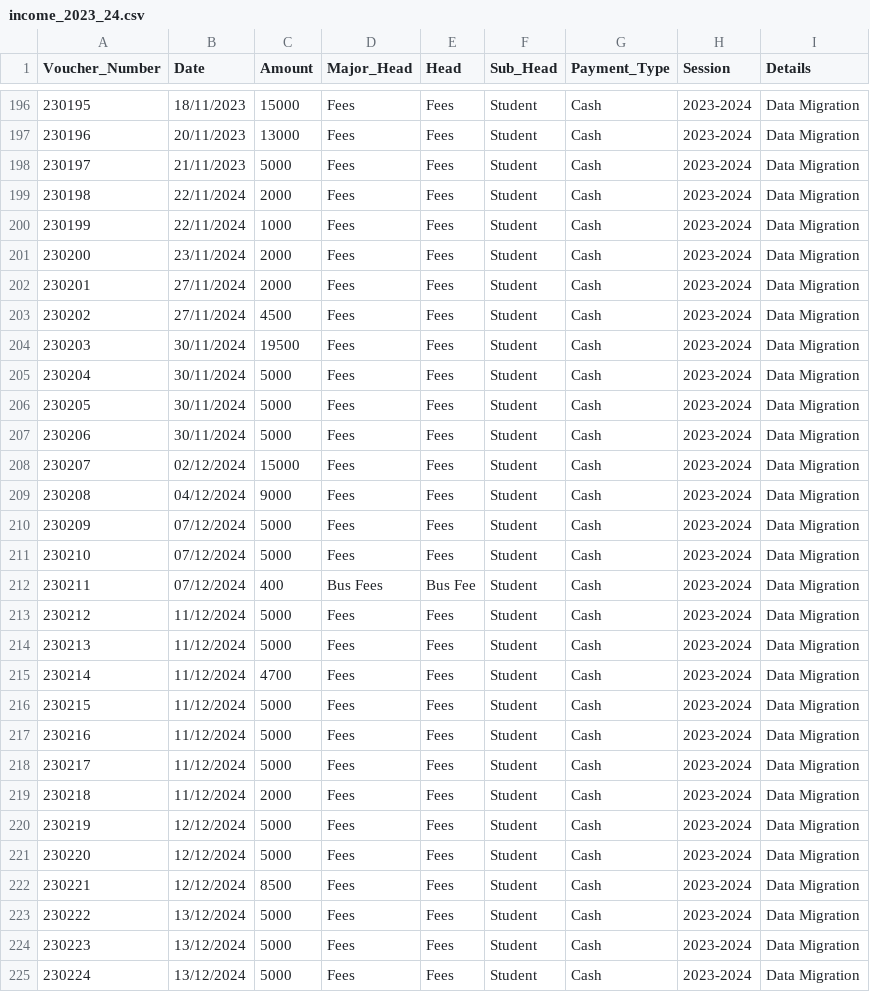
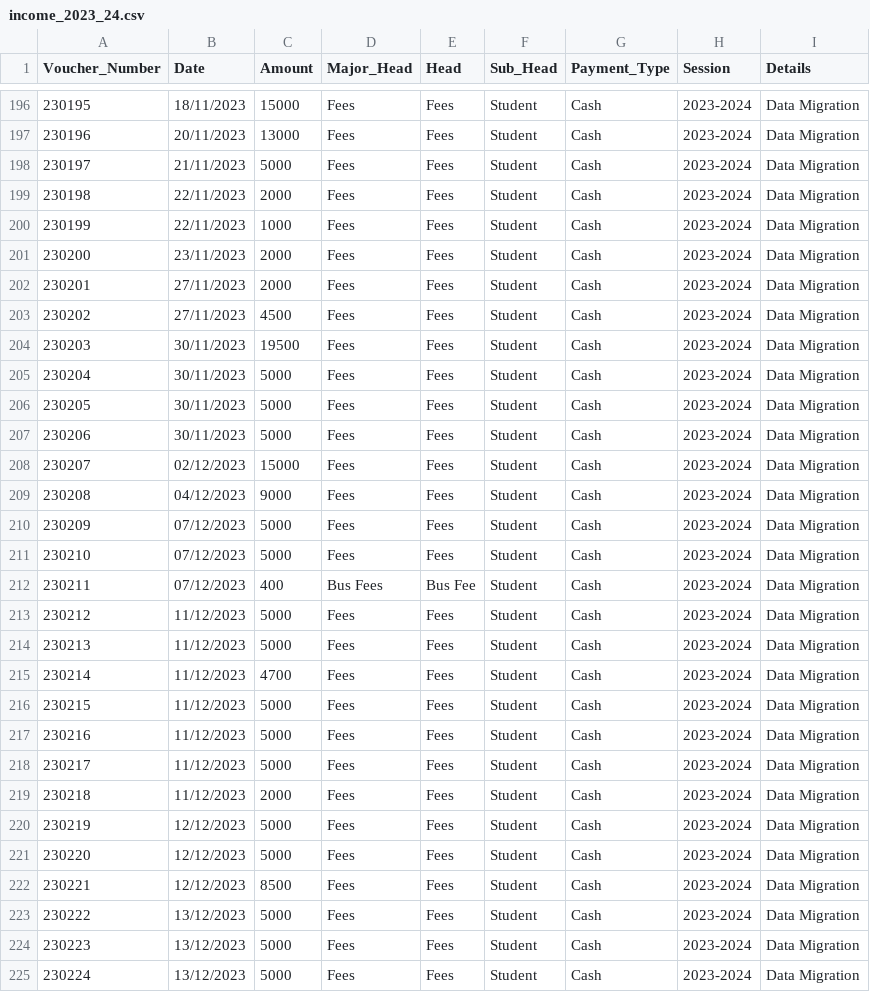
Before and after one commit to SidharthChoudhary/SchoolLedger, a CSV file: datamigration/final data/23-24/income_2023_24.csv, drawn as a sheet; only a part is shown, gaps mark what is left out; the diff covers the shown part only.

```diff
--- a/datamigration/final data/23-24/income_2023_24.csv
+++ b/datamigration/final data/23-24/income_2023_24.csv
@@ -198,28 +198,28 @@ Voucher_Number,Date,Amount,Major_Head,Head,Sub_Head,Payment_Type,Session,Details
 230197,21/11/2023,5000,Fees,Fees,Student,Cash,2023-2024,Data  Migration
-230198,22/11/2024,2000,Fees,Fees,Student,Cash,2023-2024,Data  Migration
-230199,22/11/2024,1000,Fees,Fees,Student,Cash,2023-2024,Data  Migration
-230200,23/11/2024,2000,Fees,Fees,Student,Cash,2023-2024,Data  Migration
-230201,27/11/2024,2000,Fees,Fees,Student,Cash,2023-2024,Data  Migration
-230202,27/11/2024,4500,Fees,Fees,Student,Cash,2023-2024,Data  Migration
-230203,30/11/2024,19500,Fees,Fees,Student,Cash,2023-2024,Data  Migration
-230204,30/11/2024,5000,Fees,Fees,Student,Cash,2023-2024,Data  Migration
-230205,30/11/2024,5000,Fees,Fees,Student,Cash,2023-2024,Data  Migration
-230206,30/11/2024,5000,Fees,Fees,Student,Cash,2023-2024,Data  Migration
-230207,02/12/2024,15000,Fees,Fees,Student,Cash,2023-2024,Data  Migration
-230208,04/12/2024,9000,Fees,Fees,Student,Cash,2023-2024,Data  Migration
-230209,07/12/2024,5000,Fees,Fees,Student,Cash,2023-2024,Data  Migration
-230210,07/12/2024,5000,Fees,Fees,Student,Cash,2023-2024,Data  Migration
-230211,07/12/2024,400,Bus Fees,Bus Fee,Student,Cash,2023-2024,Data  Migration
-230212,11/12/2024,5000,Fees,Fees,Student,Cash,2023-2024,Data  Migration
-230213,11/12/2024,5000,Fees,Fees,Student,Cash,2023-2024,Data  Migration
-230214,11/12/2024,4700,Fees,Fees,Student,Cash,2023-2024,Data  Migration
-230215,11/12/2024,5000,Fees,Fees,Student,Cash,2023-2024,Data  Migration
-230216,11/12/2024,5000,Fees,Fees,Student,Cash,2023-2024,Data  Migration
-230217,11/12/2024,5000,Fees,Fees,Student,Cash,2023-2024,Data  Migration
-230218,11/12/2024,2000,Fees,Fees,Student,Cash,2023-2024,Data  Migration
-230219,12/12/2024,5000,Fees,Fees,Student,Cash,2023-2024,Data  Migration
-230220,12/12/2024,5000,Fees,Fees,Student,Cash,2023-2024,Data  Migration
-230221,12/12/2024,8500,Fees,Fees,Student,Cash,2023-2024,Data  Migration
-230222,13/12/2024,5000,Fees,Fees,Student,Cash,2023-2024,Data  Migration
-230223,13/12/2024,5000,Fees,Fees,Student,Cash,2023-2024,Data  Migration
-230224,13/12/2024,5000,Fees,Fees,Student,Cash,2023-2024,Data  Migration
+230198,22/11/2023,2000,Fees,Fees,Student,Cash,2023-2024,Data  Migration
+230199,22/11/2023,1000,Fees,Fees,Student,Cash,2023-2024,Data  Migration
+230200,23/11/2023,2000,Fees,Fees,Student,Cash,2023-2024,Data  Migration
+230201,27/11/2023,2000,Fees,Fees,Student,Cash,2023-2024,Data  Migration
+230202,27/11/2023,4500,Fees,Fees,Student,Cash,2023-2024,Data  Migration
+230203,30/11/2023,19500,Fees,Fees,Student,Cash,2023-2024,Data  Migration
+230204,30/11/2023,5000,Fees,Fees,Student,Cash,2023-2024,Data  Migration
+230205,30/11/2023,5000,Fees,Fees,Student,Cash,2023-2024,Data  Migration
+230206,30/11/2023,5000,Fees,Fees,Student,Cash,2023-2024,Data  Migration
+230207,02/12/2023,15000,Fees,Fees,Student,Cash,2023-2024,Data  Migration
+230208,04/12/2023,9000,Fees,Fees,Student,Cash,2023-2024,Data  Migration
+230209,07/12/2023,5000,Fees,Fees,Student,Cash,2023-2024,Data  Migration
+230210,07/12/2023,5000,Fees,Fees,Student,Cash,2023-2024,Data  Migration
+230211,07/12/2023,400,Bus Fees,Bus Fee,Student,Cash,2023-2024,Data  Migration
+230212,11/12/2023,5000,Fees,Fees,Student,Cash,2023-2024,Data  Migration
+230213,11/12/2023,5000,Fees,Fees,Student,Cash,2023-2024,Data  Migration
+230214,11/12/2023,4700,Fees,Fees,Student,Cash,2023-2024,Data  Migration
+230215,11/12/2023,5000,Fees,Fees,Student,Cash,2023-2024,Data  Migration
+230216,11/12/2023,5000,Fees,Fees,Student,Cash,2023-2024,Data  Migration
+230217,11/12/2023,5000,Fees,Fees,Student,Cash,2023-2024,Data  Migration
+230218,11/12/2023,2000,Fees,Fees,Student,Cash,2023-2024,Data  Migration
+230219,12/12/2023,5000,Fees,Fees,Student,Cash,2023-2024,Data  Migration
+230220,12/12/2023,5000,Fees,Fees,Student,Cash,2023-2024,Data  Migration
+230221,12/12/2023,8500,Fees,Fees,Student,Cash,2023-2024,Data  Migration
+230222,13/12/2023,5000,Fees,Fees,Student,Cash,2023-2024,Data  Migration
+230223,13/12/2023,5000,Fees,Fees,Student,Cash,2023-2024,Data  Migration
+230224,13/12/2023,5000,Fees,Fees,Student,Cash,2023-2024,Data  Migration
```
Also changed, not shown: 15 edited cells elsewhere in this file, 43 other files.
